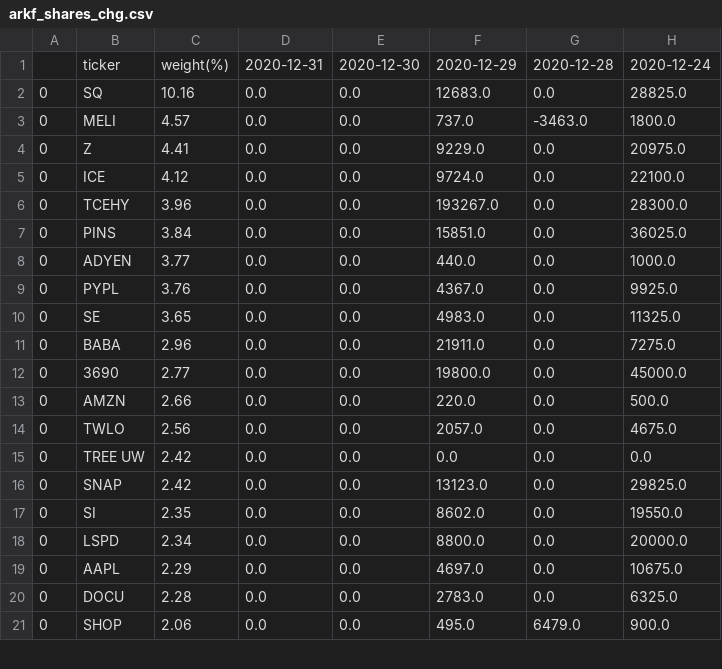
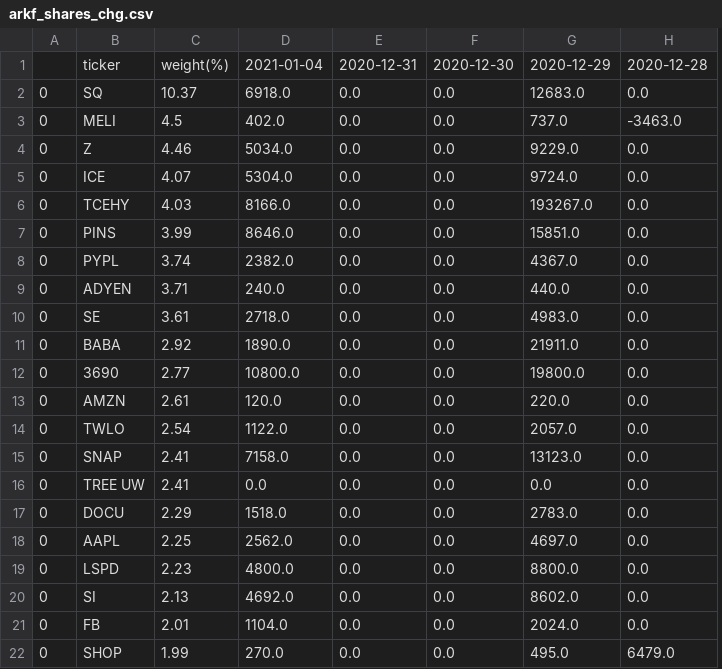
Before and after one commit to usastockinvest/arkinvest, a CSV file: data/arkf_shares_chg.csv, drawn as a sheet; only a part is shown; removed rows and columns are numbered as before the commit, all else as after; the diff covers the shown part only; the diff names each change by its address in the sheet, - before the commit and + after, or states it on an @@ line.

```diff
--- a/data/arkf_shares_chg.csv
+++ b/data/arkf_shares_chg.csv
+column D, rows 1-8: 2021-01-04 | 6918.0 | 402.0 | 5034.0 | 5304.0 | 8166.0 | 8646.0 | 2382.0; rows 10-14: 2718.0 | 1890.0 | 10800.0 | 120.0 | 1122.0; rows 16-22: 0.0 | 1518.0 | 2562.0 | 4800.0 | 4692.0 | 1104.0 | 270.0
-column H, rows 1-7: 2020-12-24 | 28825.0 | 1800.0 | 20975.0 | 22100.0 | 28300.0 | 36025.0; rows 9-21: 9925.0 | 11325.0 | 7275.0 | 45000.0 | 500.0 | 4675.0 | 0.0 | 29825.0 | 19550.0 | 20000.0 | 10675.0 | 6325.0 | 900.0
-C2: 10.16
+C2: 10.37
-C3: 4.57
+C3: 4.5
-C4: 4.41
+C4: 4.46
-C5: 4.12
+C5: 4.07
-C6: 3.96
+C6: 4.03
-C7: 3.84
+C7: 3.99
-row 8: 0 | ADYEN | 3.77 | 0.0 | 0.0 | 440.0 | 0.0 | 1000.0
-C8: 3.76
+C8: 3.74
+row 9: 0 | ADYEN | 3.71 | 240.0 | 0.0 | 0.0 | 440.0 | 0.0
-C10: 3.65
+C10: 3.61
-C11: 2.96
+C11: 2.92
-C13: 2.66
+C13: 2.61
-C14: 2.56
+C14: 2.54
+row 15: 0 | SNAP | 2.41 | 7158.0 | 0.0 | 0.0 | 13123.0 | 0.0
-C16: 2.42
+C16: 2.41
-B17: SNAP
+B17: DOCU
-C17: 2.42
+C17: 2.29
-G17: 13123.0
+G17: 2783.0
-B18: SI
+B18: AAPL
-C18: 2.35
+C18: 2.25
-G18: 8602.0
+G18: 4697.0
-C19: 2.34
+C19: 2.23
-B20: AAPL
+B20: SI
-C20: 2.29
+C20: 2.13
-G20: 4697.0
+G20: 8602.0
-B21: DOCU
+B21: FB
-C21: 2.28
+C21: 2.01
-G21: 2783.0
+G21: 2024.0
-C22: 2.06
+C22: 1.99
```
Also changed, not shown: 5 added rows, 6 removed rows, 1 moved row and 20 edited cells elsewhere in this file, data/arkf_daily.csv, data/arkg_daily.csv, 8 other files.
